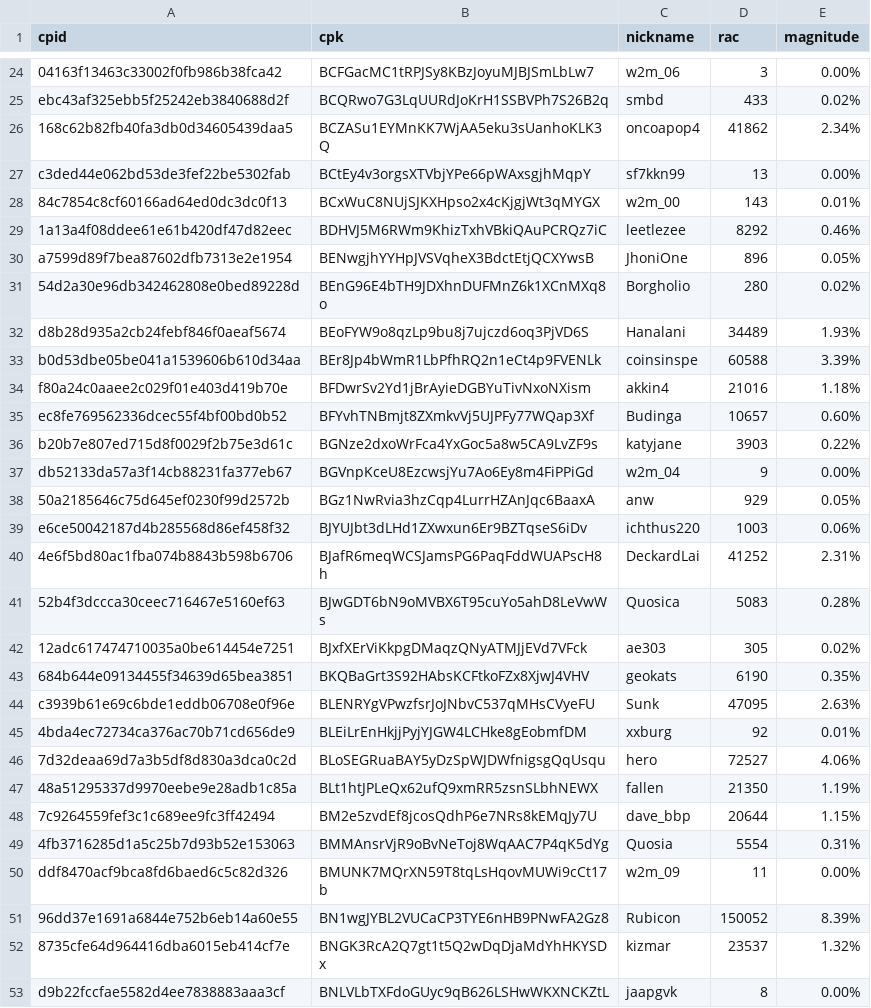
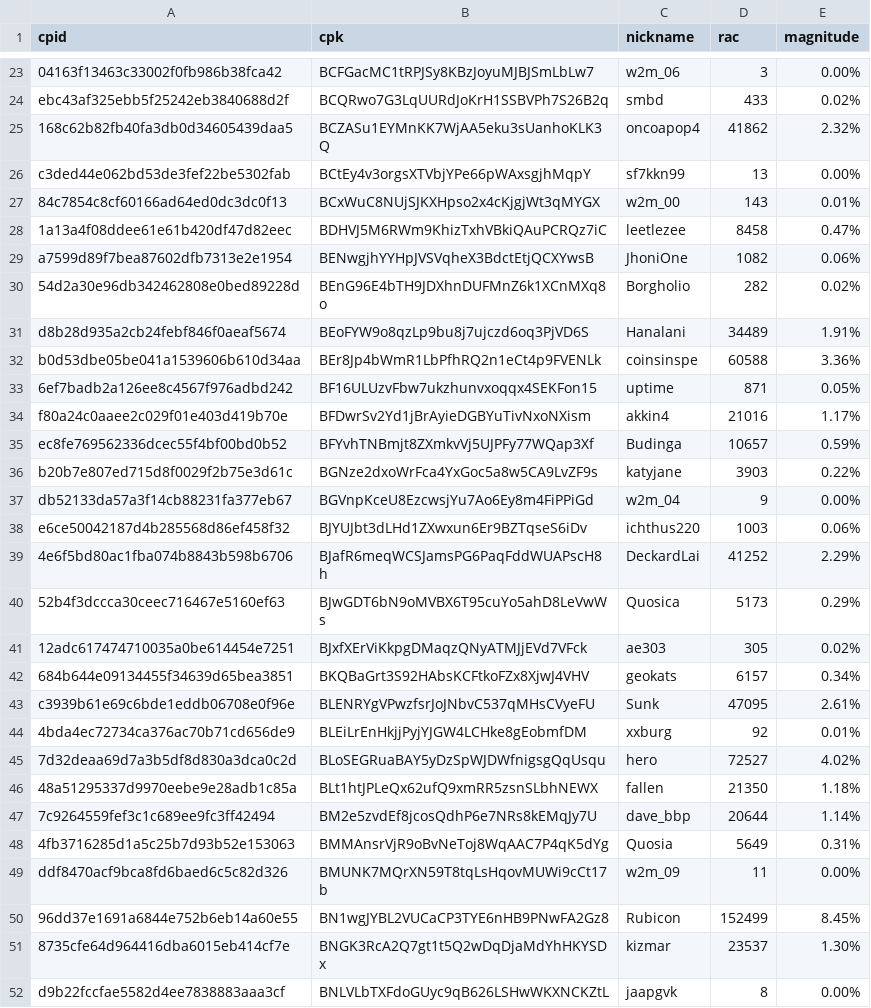
Before and after one commit to biblepay-community/bbp_stats, a CSV file: wcg-leaderboard.csv, drawn as a sheet; only a part is shown, gaps mark what is left out; removed rows and columns are numbered as before the commit, all else as after; the diff covers the shown part only; the diff names each change by its address in the sheet, - before the commit and + after, or states it on an @@ line.

```diff
--- a/wcg-leaderboard.csv
+++ b/wcg-leaderboard.csv
-E25 (magnitude): 2.34%
+E25 (magnitude): 2.32%
-D28 (rac): 8292
+D28 (rac): 8458
-E28 (magnitude): 0.46%
+E28 (magnitude): 0.47%
-D29 (rac): 896
+D29 (rac): 1082
-E29 (magnitude): 0.05%
+E29 (magnitude): 0.06%
-D30 (rac): 280
+D30 (rac): 282
-E31 (magnitude): 1.93%
+E31 (magnitude): 1.91%
-E32 (magnitude): 3.39%
+E32 (magnitude): 3.36%
+row 33: 6ef7badb2a126ee8c4567f976adbd242 | BF16ULUzvFbw7ukzhunvxoqqx4SEKFon15 | uptime | 871 | 0.05%
-E34 (magnitude): 1.18%
+E34 (magnitude): 1.17%
-E35 (magnitude): 0.60%
+E35 (magnitude): 0.59%
-row 38: 50a2185646c75d645ef0230f99d2572b | BGz1NwRvia3hzCqp4LurrHZAnJqc6BaaxA | anw | 929 | 0.05%
-E39 (magnitude): 2.31%
+E39 (magnitude): 2.29%
-D40 (rac): 5083
+D40 (rac): 5173
-E40 (magnitude): 0.28%
+E40 (magnitude): 0.29%
-D42 (rac): 6190
+D42 (rac): 6157
-E42 (magnitude): 0.35%
+E42 (magnitude): 0.34%
-E43 (magnitude): 2.63%
+E43 (magnitude): 2.61%
-E45 (magnitude): 4.06%
+E45 (magnitude): 4.02%
-E46 (magnitude): 1.19%
+E46 (magnitude): 1.18%
-E47 (magnitude): 1.15%
+E47 (magnitude): 1.14%
-D48 (rac): 5554
+D48 (rac): 5649
-D50 (rac): 150052
+D50 (rac): 152499
-E50 (magnitude): 8.39%
+E50 (magnitude): 8.45%
-E51 (magnitude): 1.32%
+E51 (magnitude): 1.30%
```
Also changed, not shown: 1 added row, 2 removed rows and 12 edited cells elsewhere in this file, dwssummary.csv, reward.csv, 1 other file.
